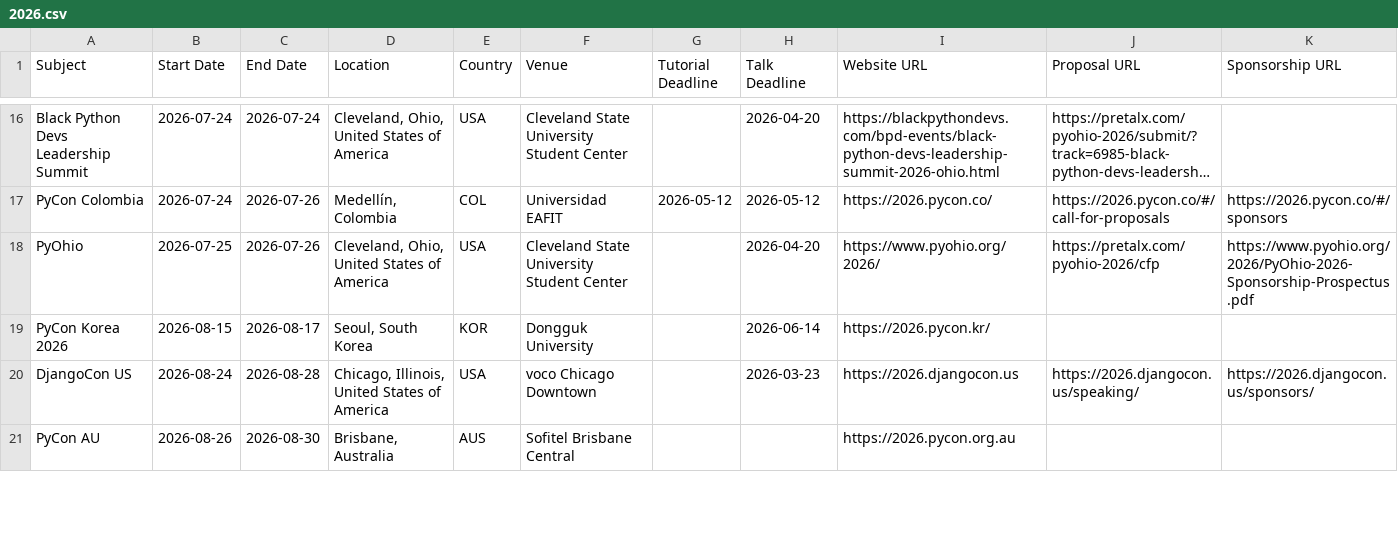
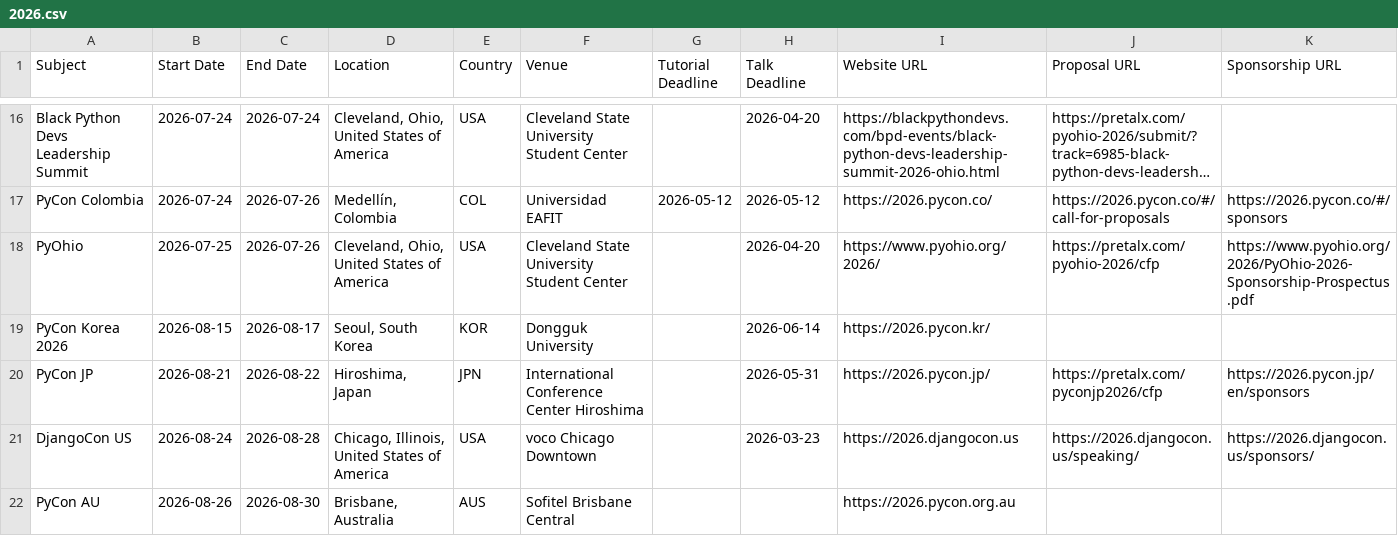
Before and after one commit to hugovk/conferences, a CSV file: 2026.csv, drawn as a sheet; only a part is shown, gaps mark what is left out; long unchanged cells end in ….

Commit message:
Add PyCon Japan 2026

```diff
--- a/2026.csv
+++ b/2026.csv
@@ -19,2 +19,3 @@ PyOhio,2026-07-25,2026-07-26,"Cleveland, Ohio, United States of America",USA,Cle
 PyCon Korea 2026,2026-08-15,2026-08-17,"Seoul, South Korea",KOR,Dongguk University,,2026-06-14,https://2026.pycon.kr/,,
+PyCon JP,2026-08-21,2026-08-22,"Hiroshima, Japan",JPN,International Conference Center Hiroshima,,2026-05-31,https://2026.pycon.jp/,https://pretalx.com/pyconjp2026/cfp,https://2026.pycon.jp/en/sponsors
 DjangoCon US,2026-08-24,2026-08-28,"Chicago, Illinois, United States of America",USA,voco Chicago Downtown,,2026-03-23,https://2026.djangocon.us,https://2026.djangocon.us/speaking/,https://2026.djangocon.us/sponsors/
```
